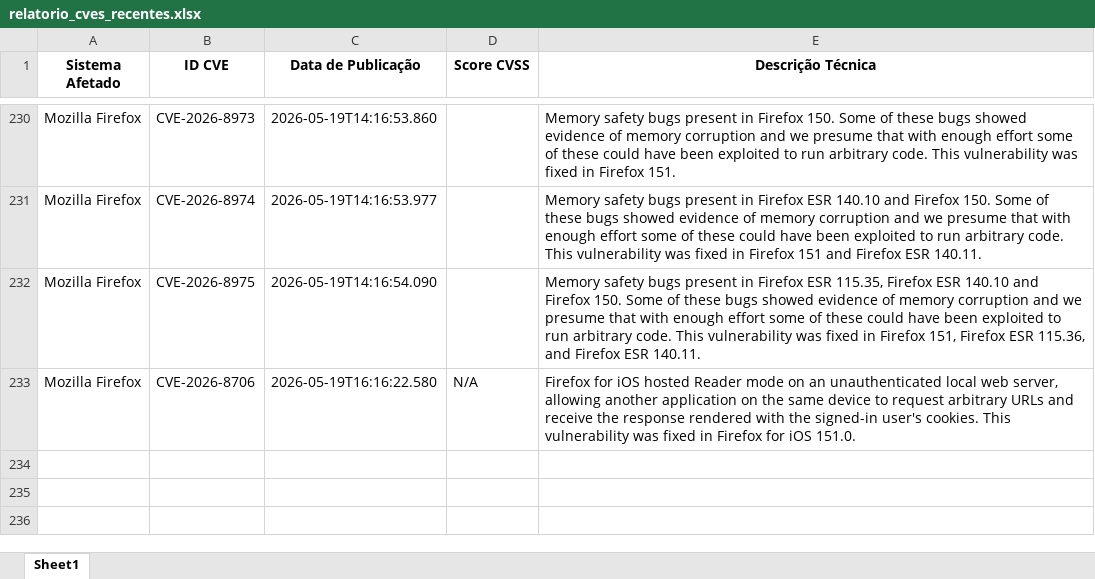
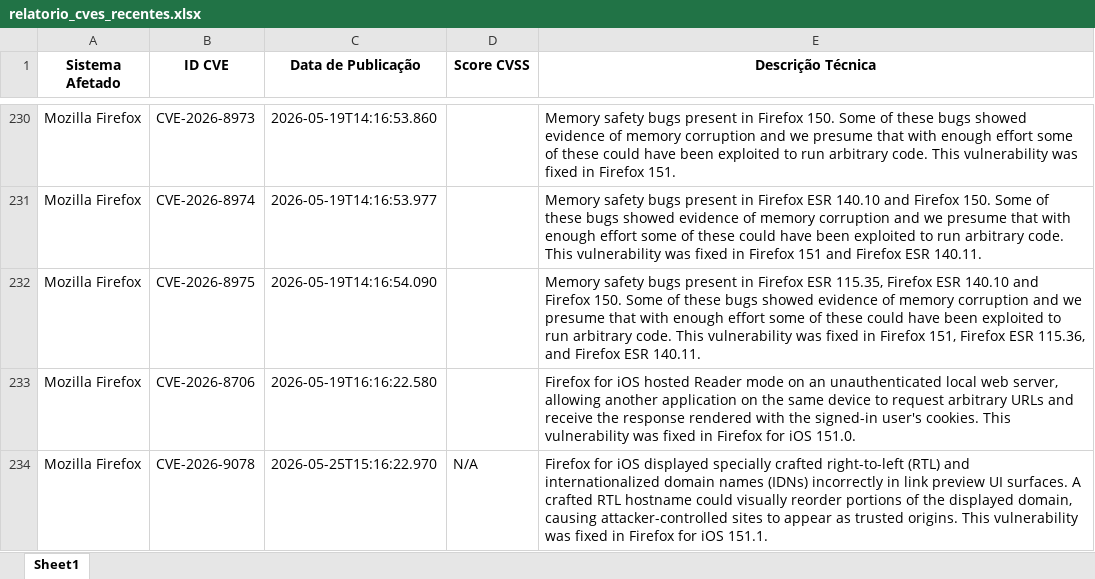
Before and after one commit to KauaDeja/CONSULTA_CVE_NIST, an Excel workbook: relatorio_cves_recentes.xlsx, sheet Sheet1, drawn as a sheet; only a part is shown, gaps mark what is left out; values as stored, in another font and other column widths than the file's, no borders; the diff names each change by its address in the sheet, - before the commit and + after, or states it on an @@ line.

```diff
--- a/relatorio_cves_recentes.xlsx (sheet Sheet1)
+++ b/relatorio_cves_recentes.xlsx (sheet Sheet1)
-D233 (Score CVSS): N/A
+D233 (Score CVSS): (empty)
+row 234: Mozilla Firefox | CVE-2026-9078 | 2026-05-25T15:16:22.970 | N/A | Firefox for iOS displayed specially crafted right-to-left (RTL) and internationalized domain names (IDNs) incorrectly in link preview UI surfaces. A crafted RTL hostname could visually reorder portions of the displayed domain, causing attacker-controlled sites to appear as trusted origins. This vulnerability was fixed in Firefox for iOS 151.1.
```
Also changed, not shown: 1 other file.
